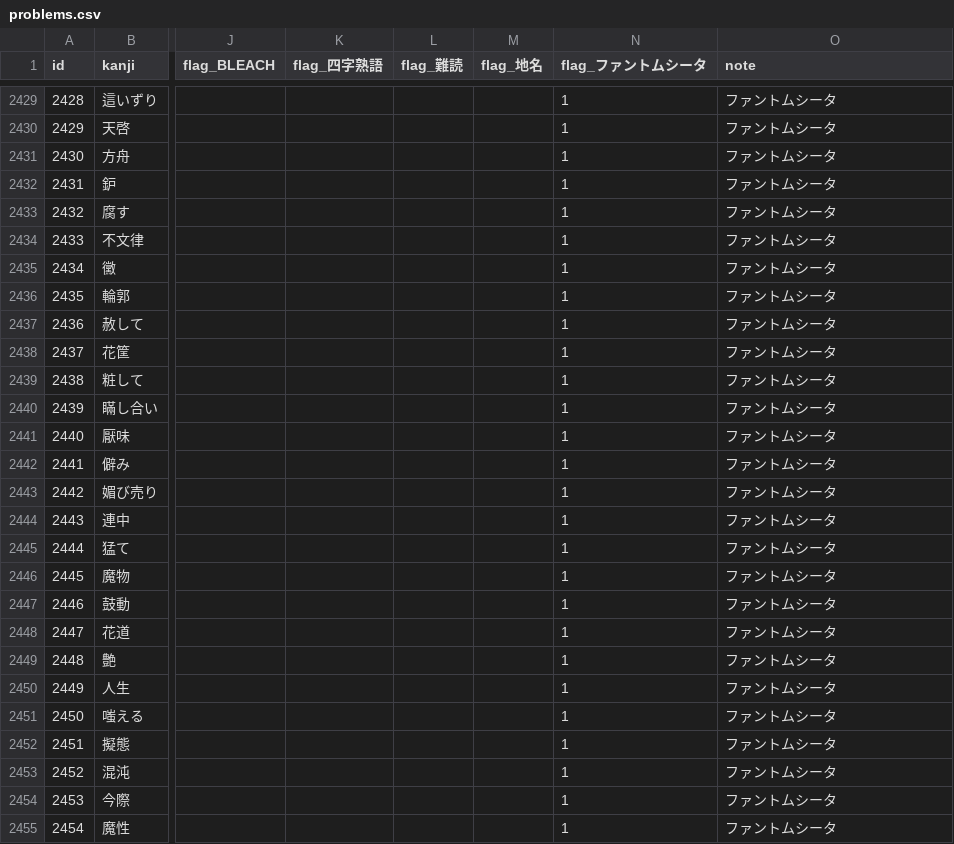
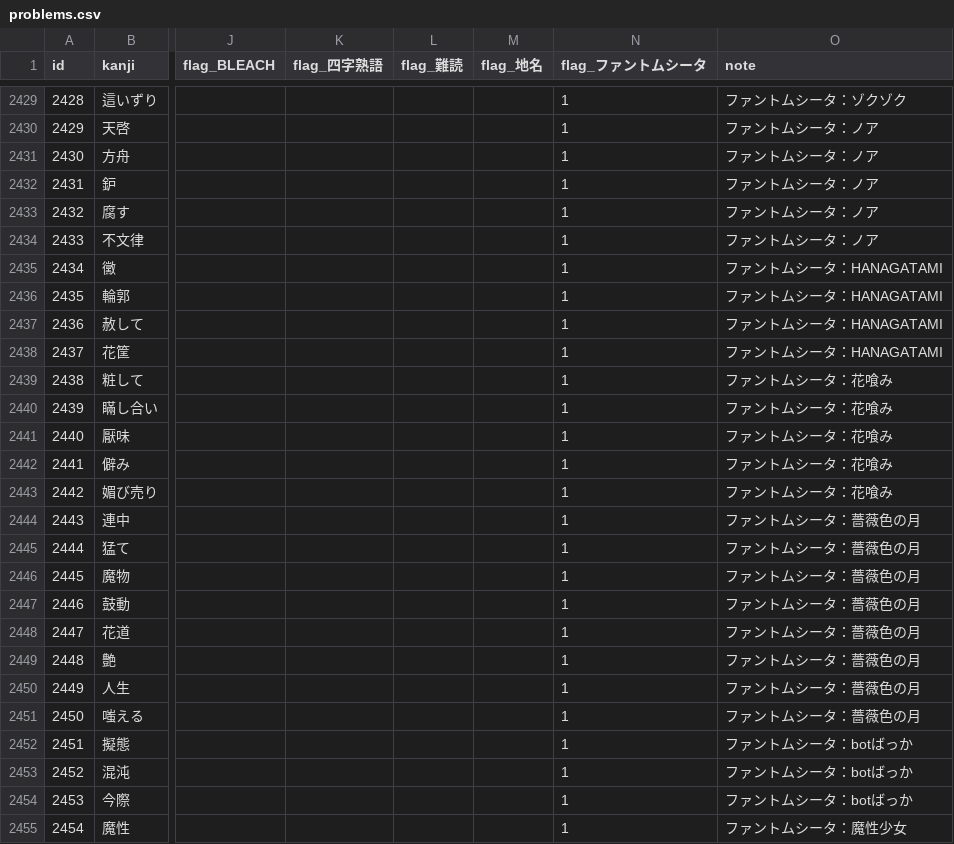
Before and after one commit to oketarubboy/KANJI_QUIZ, a CSV file: problems.csv, drawn as a sheet; only a part is shown, gaps mark what is left out; the diff covers the shown part only; the diff names each change by its address in the sheet, - before the commit and + after, or states it on an @@ line.

```diff
--- a/problems.csv
+++ b/problems.csv
-O2429 (note): ファントムシータ
+O2429 (note): ファントムシータ：ゾクゾク
-O2430:O2434 (note): ファントムシータ
+O2430:O2434 (note): ファントムシータ：ノア
-O2435:O2438 (note): ファントムシータ
+O2435:O2438 (note): ファントムシータ：HANAGATAMI
-O2439:O2443 (note): ファントムシータ
+O2439:O2443 (note): ファントムシータ：花喰み
-O2444:O2451 (note): ファントムシータ
+O2444:O2451 (note): ファントムシータ：薔薇色の月
-O2452:O2454 (note): ファントムシータ
+O2452:O2454 (note): ファントムシータ：botばっか
-O2455 (note): ファントムシータ
+O2455 (note): ファントムシータ：魔性少女
```
Also changed, not shown: 64 edited cells elsewhere in this file, 5 other files.
